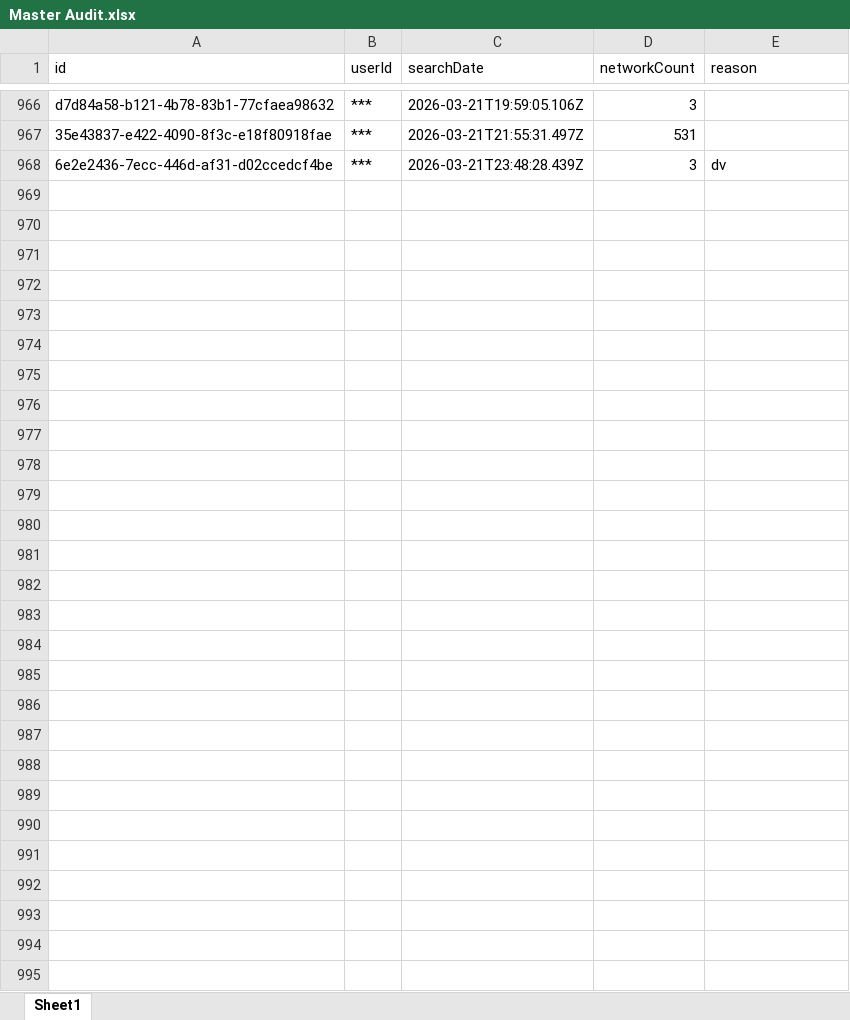
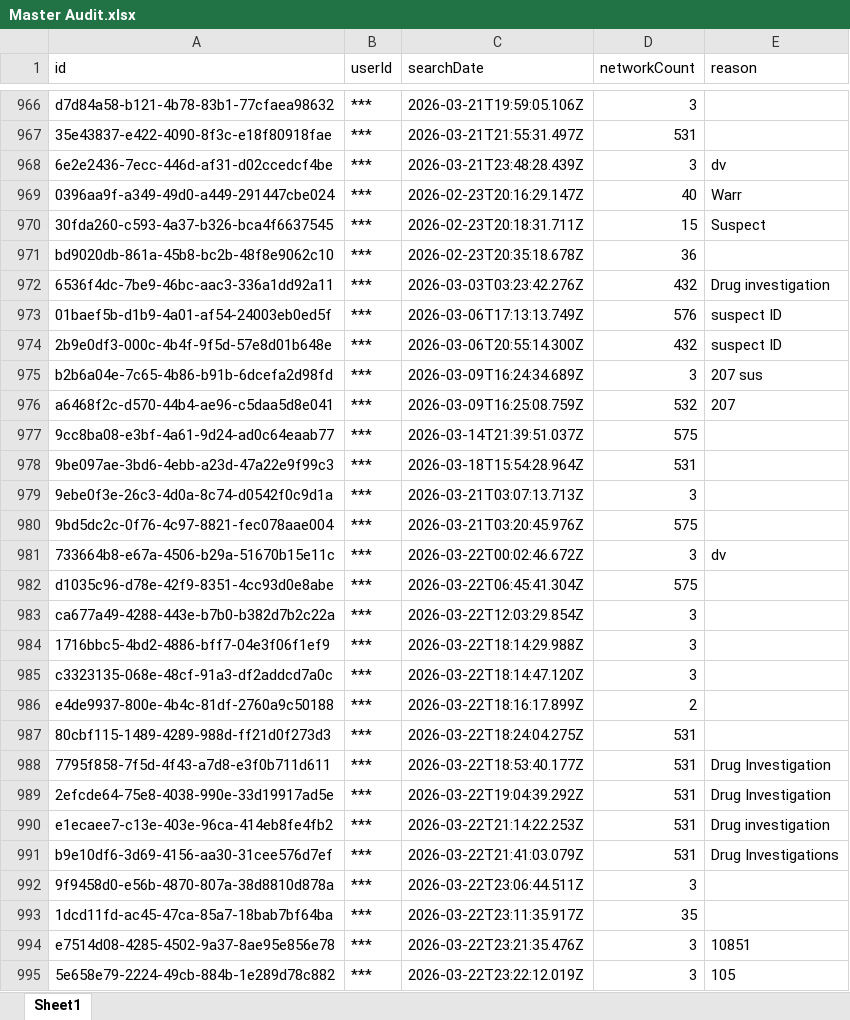
Before and after one commit to terminaldidy115/yuba-county-flock-oversight, an Excel workbook: Master Audit.xlsx, sheet Sheet1, drawn as a sheet; only a part is shown, gaps mark what is left out; values as stored, in another font and other column widths than the file's, no borders; the diff names each change by its address in the sheet, - before the commit and + after, or states it on an @@ line.

```diff
--- a/Master Audit.xlsx (sheet Sheet1)
+++ b/Master Audit.xlsx (sheet Sheet1)
+row 969: 0396aa9f-a349-49d0-a449-291447cbe024 | *** | 2026-02-23T20:16:29.147Z | 40 | Warr
+row 970: 30fda260-c593-4a37-b326-bca4f6637545 | *** | 2026-02-23T20:18:31.711Z | 15 | Suspect
+row 971: bd9020db-861a-45b8-bc2b-48f8e9062c10 | *** | 2026-02-23T20:35:18.678Z | 36
+row 972: 6536f4dc-7be9-46bc-aac3-336a1dd92a11 | *** | 2026-03-03T03:23:42.276Z | 432 | Drug investigation
+row 973: 01baef5b-d1b9-4a01-af54-24003eb0ed5f | *** | 2026-03-06T17:13:13.749Z | 576 | suspect ID
+row 974: 2b9e0df3-000c-4b4f-9f5d-57e8d01b648e | *** | 2026-03-06T20:55:14.300Z | 432 | suspect ID
+row 975: b2b6a04e-7c65-4b86-b91b-6dcefa2d98fd | *** | 2026-03-09T16:24:34.689Z | 3 | 207 sus
+row 976: a6468f2c-d570-44b4-ae96-c5daa5d8e041 | *** | 2026-03-09T16:25:08.759Z | 532 | 207
+row 977: 9cc8ba08-e3bf-4a61-9d24-ad0c64eaab77 | *** | 2026-03-14T21:39:51.037Z | 575
+row 978: 9be097ae-3bd6-4ebb-a23d-47a22e9f99c3 | *** | 2026-03-18T15:54:28.964Z | 531
+row 979: 9ebe0f3e-26c3-4d0a-8c74-d0542f0c9d1a | *** | 2026-03-21T03:07:13.713Z | 3
+row 980: 9bd5dc2c-0f76-4c97-8821-fec078aae004 | *** | 2026-03-21T03:20:45.976Z | 575
+row 981: 733664b8-e67a-4506-b29a-51670b15e11c | *** | 2026-03-22T00:02:46.672Z | 3 | dv
+row 982: d1035c96-d78e-42f9-8351-4cc93d0e8abe | *** | 2026-03-22T06:45:41.304Z | 575
+row 983: ca677a49-4288-443e-b7b0-b382d7b2c22a | *** | 2026-03-22T12:03:29.854Z | 3
+row 984: 1716bbc5-4bd2-4886-bff7-04e3f06f1ef9 | *** | 2026-03-22T18:14:29.988Z | 3
+row 985: c3323135-068e-48cf-91a3-df2addcd7a0c | *** | 2026-03-22T18:14:47.120Z | 3
+row 986: e4de9937-800e-4b4c-81df-2760a9c50188 | *** | 2026-03-22T18:16:17.899Z | 2
+row 987: 80cbf115-1489-4289-988d-ff21d0f273d3 | *** | 2026-03-22T18:24:04.275Z | 531
+row 988: 7795f858-7f5d-4f43-a7d8-e3f0b711d611 | *** | 2026-03-22T18:53:40.177Z | 531 | Drug Investigation
+row 989: 2efcde64-75e8-4038-990e-33d19917ad5e | *** | 2026-03-22T19:04:39.292Z | 531 | Drug Investigation
+row 990: e1ecaee7-c13e-403e-96ca-414eb8fe4fb2 | *** | 2026-03-22T21:14:22.253Z | 531 | Drug investigation
+row 991: b9e10df6-3d69-4156-aa30-31cee576d7ef | *** | 2026-03-22T21:41:03.079Z | 531 | Drug Investigations
+row 992: 9f9458d0-e56b-4870-807a-38d8810d878a | *** | 2026-03-22T23:06:44.511Z | 3
+row 993: 1dcd11fd-ac45-47ca-85a7-18bab7bf64ba | *** | 2026-03-22T23:11:35.917Z | 35
+row 994: e7514d08-4285-4502-9a37-8ae95e856e78 | *** | 2026-03-22T23:21:35.476Z | 3 | 10851
+row 995: 5e658e79-2224-49cb-884b-1e289d78c882 | *** | 2026-03-22T23:22:12.019Z | 3 | 105
```
Also changed, not shown: 1 other file.
